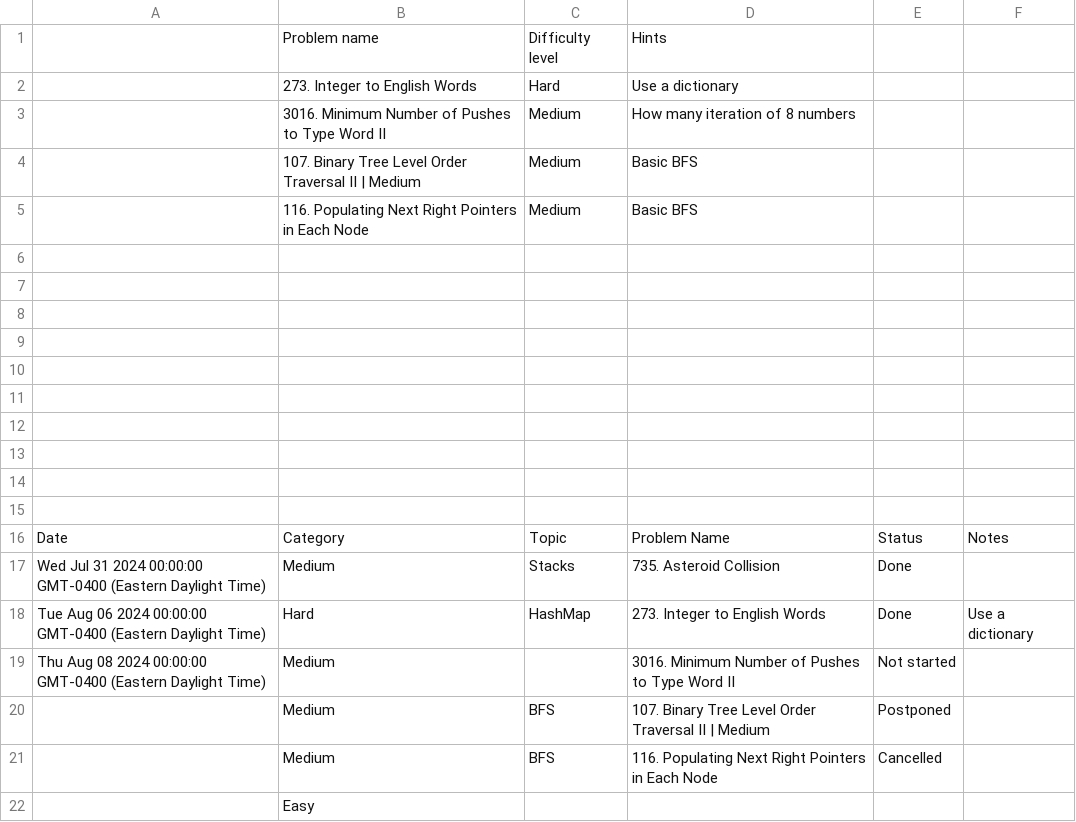
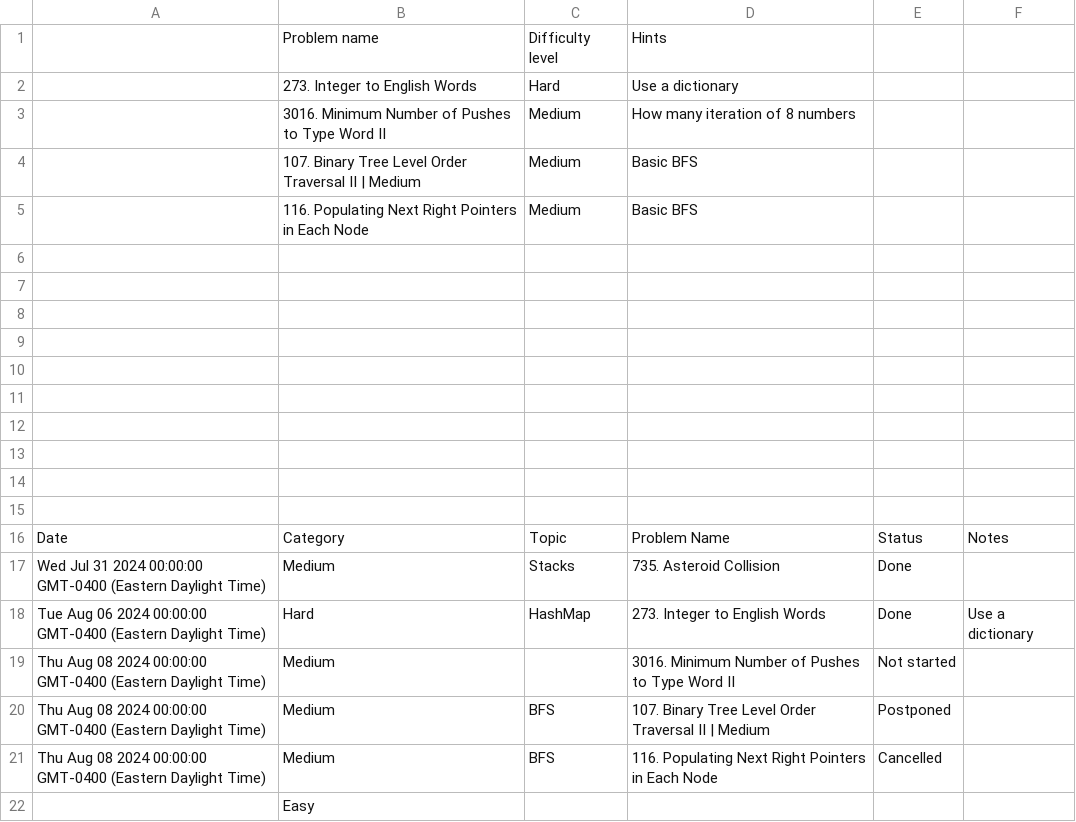
Before and after one commit to kamranbadirov/LeetCode, a CSV file: Leetcode_Problems.csv, drawn as a sheet.

Commit message:
Auto-sync from Google Sheets

```diff
--- a/Leetcode_Problems.csv
+++ b/Leetcode_Problems.csv
@@ -19,4 +19,4 @@ Tue Aug 06 2024 00:00:00 GMT-0400 (Eastern Daylight Time),Hard,HashMap,273. Inte
 Thu Aug 08 2024 00:00:00 GMT-0400 (Eastern Daylight Time),Medium,,3016. Minimum Number of Pushes to Type Word II,Not started,
-,Medium,BFS,107. Binary Tree Level Order Traversal II | Medium,Postponed,
-,Medium,BFS,116. Populating Next Right Pointers in Each Node,Cancelled,
+Thu Aug 08 2024 00:00:00 GMT-0400 (Eastern Daylight Time),Medium,BFS,107. Binary Tree Level Order Traversal II | Medium,Postponed,
+Thu Aug 08 2024 00:00:00 GMT-0400 (Eastern Daylight Time),Medium,BFS,116. Populating Next Right Pointers in Each Node,Cancelled,
 ,Easy ,,,,
```
